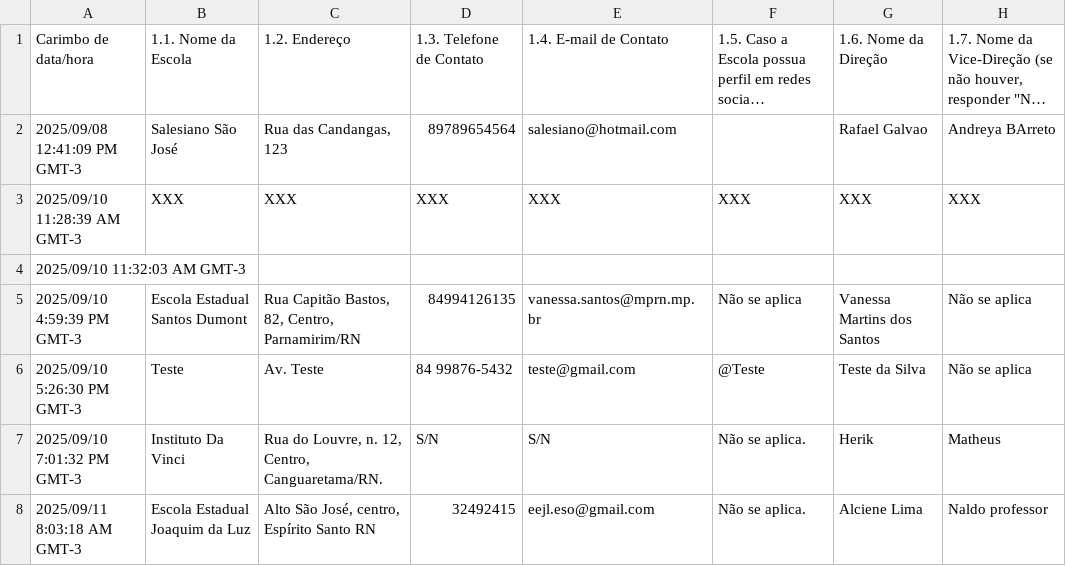
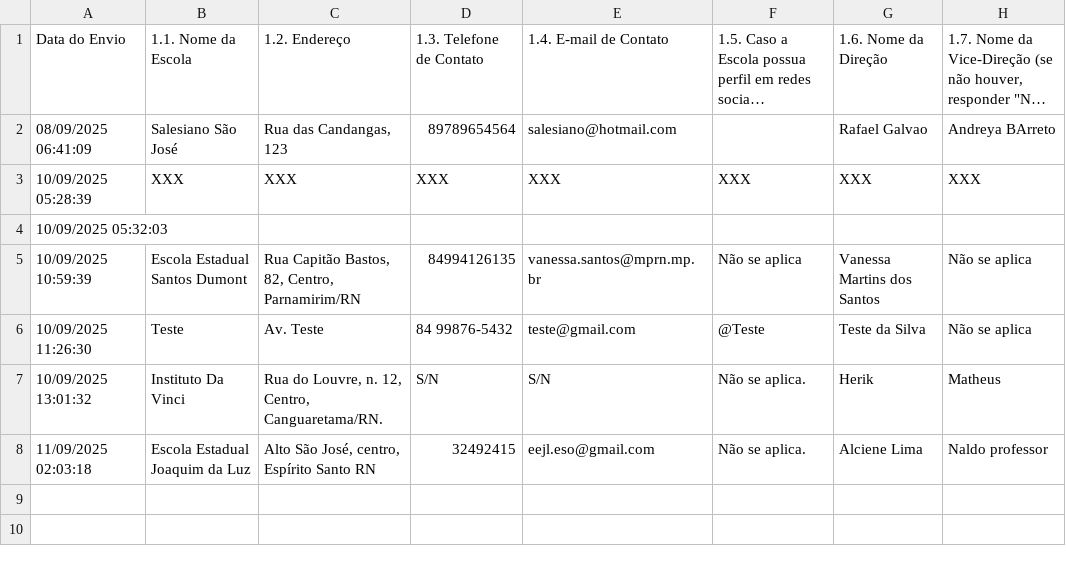
Before and after one commit to RafaelGalvaoRN/monitor_escolar, a CSV file: data/projeto_monitor.csv, drawn as a sheet; only a part is shown; long unchanged cells end in …; the diff names each change by its address in the sheet, - before the commit and + after, or states it on an @@ line.

```diff
--- a/data/projeto_monitor.csv
+++ b/data/projeto_monitor.csv
-A1: Carimbo de data/hora
+A1: Data do Envio
-A2: 2025/09/08 12:41:09 PM GMT-3
+A2: 08/09/2025 06:41:09
-A3: 2025/09/10 11:28:39 AM GMT-3
+A3: 10/09/2025 05:28:39
-A4: 2025/09/10 11:32:03 AM GMT-3
+A4: 10/09/2025 05:32:03
-A5: 2025/09/10 4:59:39 PM GMT-3
+A5: 10/09/2025 10:59:39
-A6: 2025/09/10 5:26:30 PM GMT-3
+A6: 10/09/2025 11:26:30
-A7: 2025/09/10 7:01:32 PM GMT-3
+A7: 10/09/2025 13:01:32
-A8: 2025/09/11 8:03:18 AM GMT-3
+A8: 11/09/2025 02:03:18
```
Also changed, not shown: data/eixo_Identificacao_Escola.csv, 6 other files.
